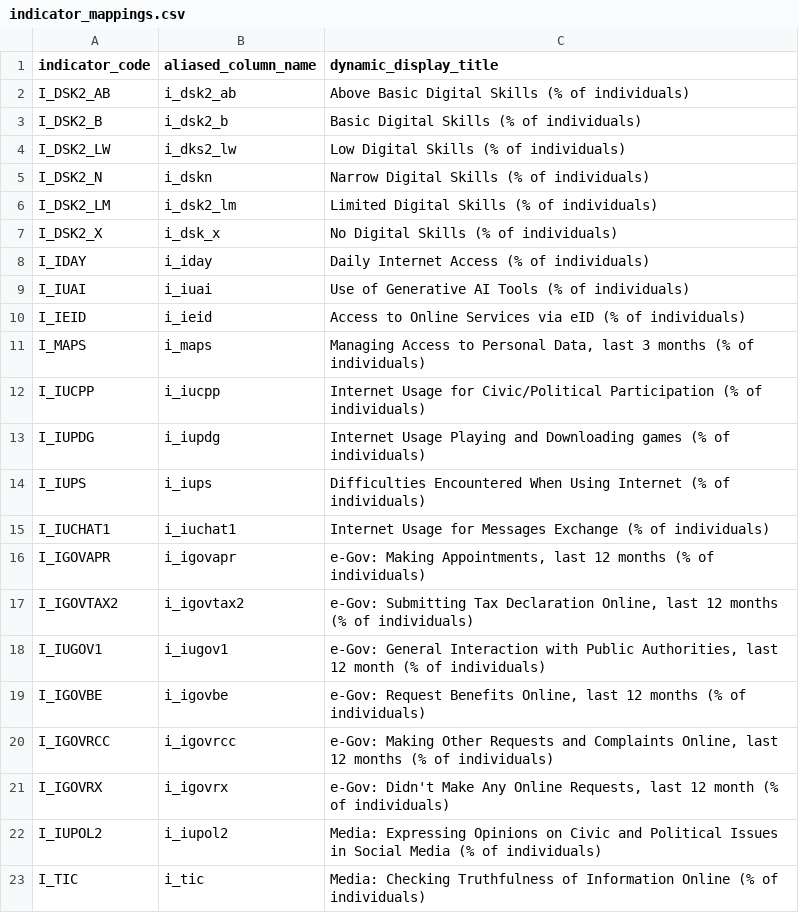
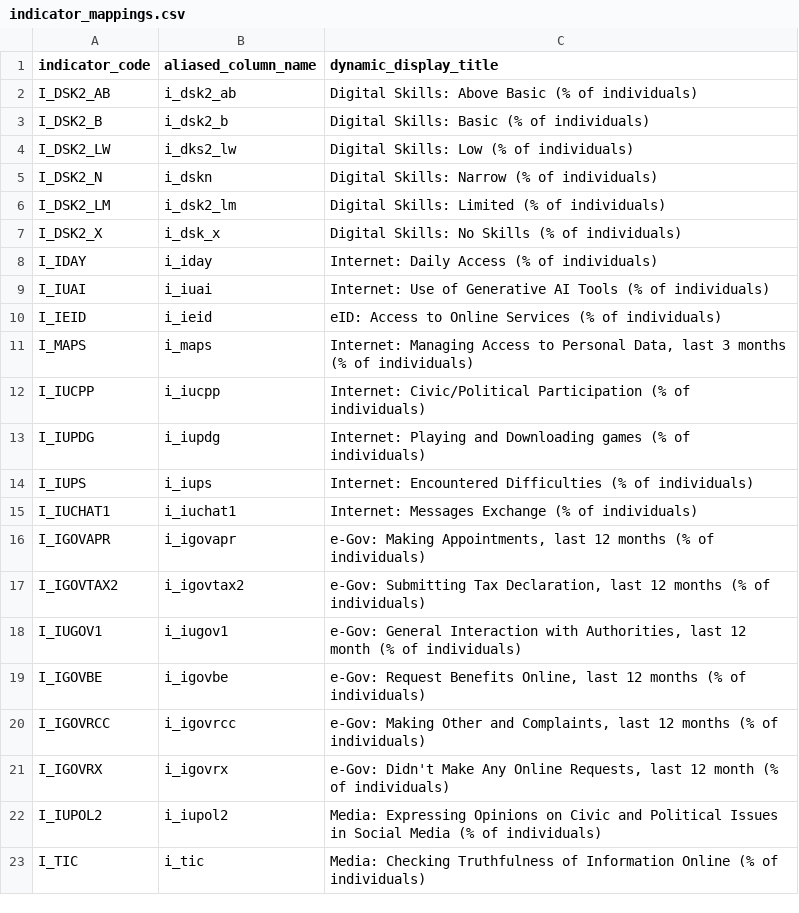
Before and after one commit to skibodaria/digital_literacy_eu, a CSV file: dbt_capstone/seeds/indicator_mappings.csv, drawn as a sheet; only a part is shown; the diff covers the shown part only.

Commit message:
fixing mart_indicator model

```diff
--- a/dbt_capstone/seeds/indicator_mappings.csv
+++ b/dbt_capstone/seeds/indicator_mappings.csv
@@ -1,21 +1,21 @@
 indicator_code,aliased_column_name,dynamic_display_title
-I_DSK2_AB,i_dsk2_ab,Above Basic Digital Skills (% of individuals)
-I_DSK2_B,i_dsk2_b,Basic Digital Skills (% of individuals)
-I_DSK2_LW,i_dks2_lw,Low Digital Skills (% of individuals)
-I_DSK2_N,i_dskn,Narrow Digital Skills (% of individuals)
-I_DSK2_LM,i_dsk2_lm,Limited Digital Skills (% of individuals)
-I_DSK2_X,i_dsk_x,No Digital Skills (% of individuals)
-I_IDAY,i_iday,Daily Internet Access (% of individuals)
-I_IUAI,i_iuai,Use of Generative AI Tools (% of individuals)
-I_IEID,i_ieid,Access to Online Services via eID (% of individuals)
-I_MAPS,i_maps,"Managing Access to Personal Data, last 3 months (% of individuals)"
-I_IUCPP,i_iucpp,Internet Usage for Civic/Political Participation (% of individuals)
-I_IUPDG,i_iupdg,Internet Usage Playing and Downloading games (% of individuals)
-I_IUPS,i_iups,Difficulties Encountered When Using Internet (% of individuals)
-I_IUCHAT1,i_iuchat1,Internet Usage for Messages Exchange (% of individuals)
+I_DSK2_AB,i_dsk2_ab,Digital Skills: Above Basic  (% of individuals)
+I_DSK2_B,i_dsk2_b,Digital Skills: Basic (% of individuals)
+I_DSK2_LW,i_dks2_lw,Digital Skills: Low (% of individuals)
+I_DSK2_N,i_dskn,Digital Skills: Narrow (% of individuals)
+I_DSK2_LM,i_dsk2_lm,Digital Skills: Limited (% of individuals)
+I_DSK2_X,i_dsk_x,Digital Skills: No Skills (% of individuals)
+I_IDAY,i_iday,Internet: Daily Access (% of individuals)
+I_IUAI,i_iuai,Internet: Use of Generative AI Tools (% of individuals)
+I_IEID,i_ieid,eID: Access to Online Services (% of individuals)
+I_MAPS,i_maps,"Internet: Managing Access to Personal Data, last 3 months (% of individuals)"
+I_IUCPP,i_iucpp,Internet: Civic/Political Participation (% of individuals)
+I_IUPDG,i_iupdg,Internet: Playing and Downloading games (% of individuals)
+I_IUPS,i_iups,Internet: Encountered Difficulties (% of individuals)
+I_IUCHAT1,i_iuchat1,Internet: Messages Exchange (% of individuals)
 I_IGOVAPR,i_igovapr,"e-Gov: Making Appointments, last 12 months (% of individuals)"
-I_IGOVTAX2,i_igovtax2,"e-Gov: Submitting Tax Declaration Online, last 12 months (% of individuals)"
-I_IUGOV1,i_iugov1,"e-Gov: General Interaction with Public Authorities, last 12 month (% of individuals)"
+I_IGOVTAX2,i_igovtax2,"e-Gov: Submitting Tax Declaration, last 12 months (% of individuals)"
+I_IUGOV1,i_iugov1,"e-Gov: General Interaction with Authorities, last 12 month (% of individuals)"
 I_IGOVBE,i_igovbe,"e-Gov: Request Benefits Online, last 12 months (% of individuals)"
-I_IGOVRCC,i_igovrcc,"e-Gov: Making Other Requests and Complaints Online, last 12 months (% of individuals)"
+I_IGOVRCC,i_igovrcc,"e-Gov: Making Other and Complaints, last 12 months (% of individuals)"
 I_IGOVRX,i_igovrx,"e-Gov: Didn't Make Any Online Requests, last 12 month (% of individuals)"
```
Also changed, not shown: 12 edited cells elsewhere in this file, 3 other files.
